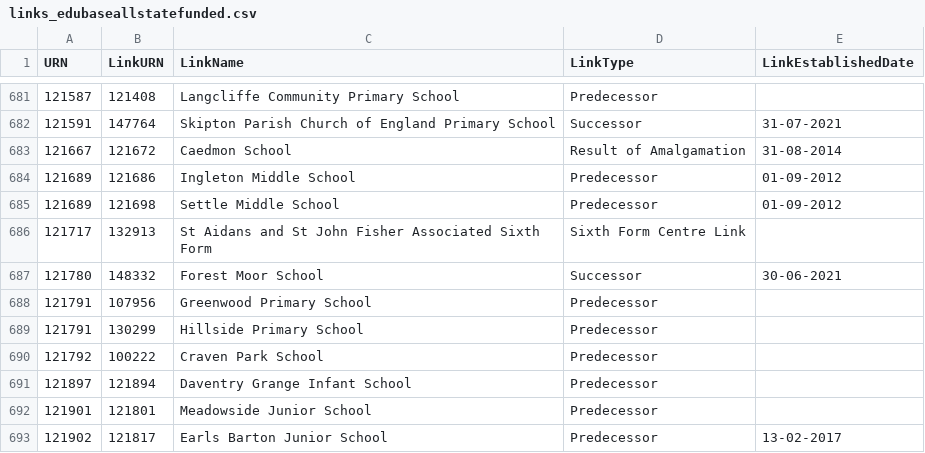
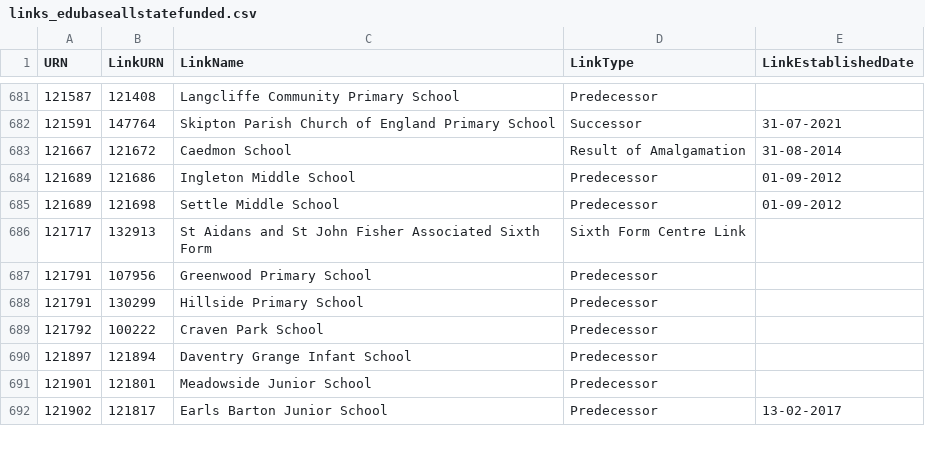
Before and after one commit to aircury/public-uk-education-data, a CSV file: edubase/state-funded/links_edubaseallstatefunded.csv, drawn as a sheet; only a part is shown, gaps mark what is left out; the diff names each change by its address in the sheet, - before the commit and + after, or states it on an @@ line.

Commit message:
[Cron] Updated Edubase

```diff
--- a/edubase/state-funded/links_edubaseallstatefunded.csv
+++ b/edubase/state-funded/links_edubaseallstatefunded.csv
-row 687: 121780 | 148332 | Forest Moor School | Successor | 30-06-2021
```
Also changed, not shown: 5 other files.
